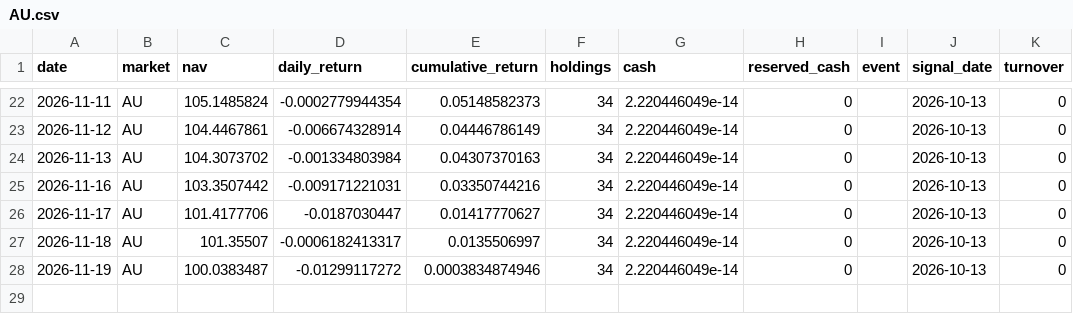
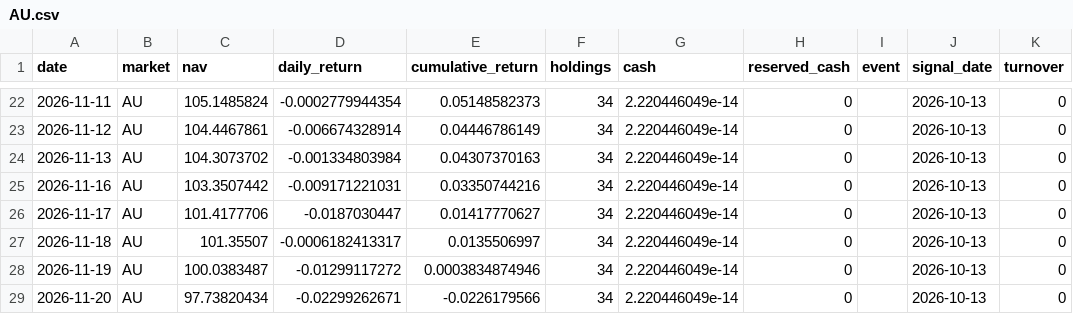
Before and after one commit to hdcapital/fcf-factor, a CSV file: data/performance/AU.csv, drawn as a sheet; only a part is shown, gaps mark what is left out.

```diff
--- a/data/performance/AU.csv
+++ b/data/performance/AU.csv
@@ -28 +28,2 @@ date,market,nav,daily_return,cumulative_return,holdings,cash,reserved_cash,event
 2026-11-19,AU,100.0383487,-0.01299117272,0.0003834874946,34,2.220446049e-14,0,,2026-10-13,0
+2026-11-20,AU,97.73820434,-0.02299262671,-0.0226179566,34,2.220446049e-14,0,,2026-10-13,0
```
Also changed, not shown: data/performance/CA.csv, data/prices/AU/2026-11.csv, 18 other files.
